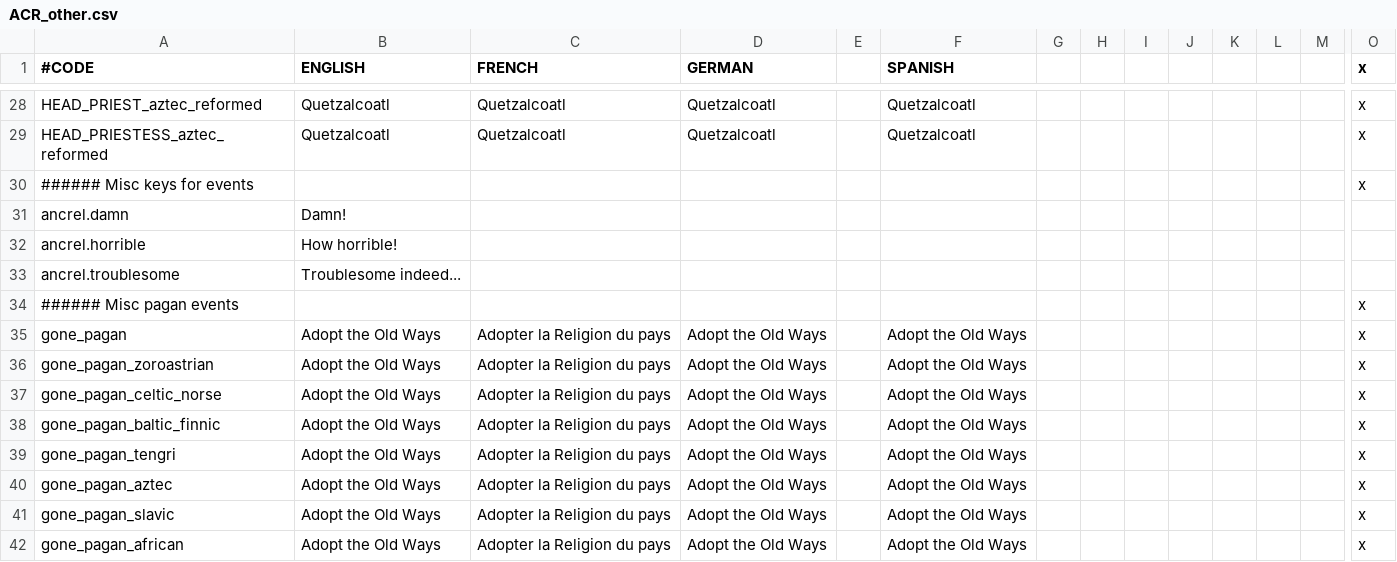
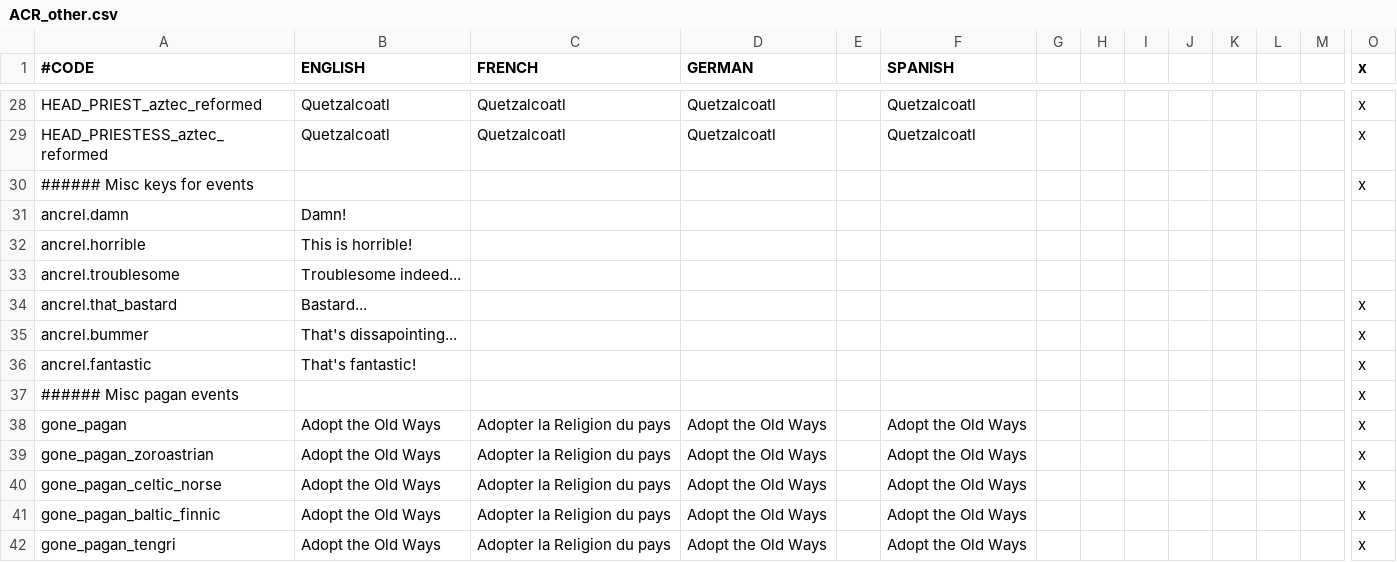
Before and after one commit to Superpat/ancientreligions, a CSV file: AncientReligions/localisation/ACR_other.csv, drawn as a sheet; only a part is shown, gaps mark what is left out; the shorter side is filled out with more unchanged rows; rows hold the shown columns only; the diff names each change by its address in the sheet, - before the commit and + after, or states it on an @@ line.

Commit message:
finishes localization for the unbinding festival
fixes a few typos in the events
adjusts a few events to make more sense or improve localization

```diff
--- a/AncientReligions/localisation/ACR_other.csv
+++ b/AncientReligions/localisation/ACR_other.csv
-B32 (ENGLISH): How horrible!
+B32 (ENGLISH): This is horrible!
+row 34: ancrel.that_bastard | Bastard... |  |  |  |  |  |  |  |  |  |  |  | x
+row 35: ancrel.bummer | That's dissapointing... |  |  |  |  |  |  |  |  |  |  |  | x
+row 36: ancrel.fantastic | That's fantastic! |  |  |  |  |  |  |  |  |  |  |  | x
```
Also changed, not shown: 2 other files.
